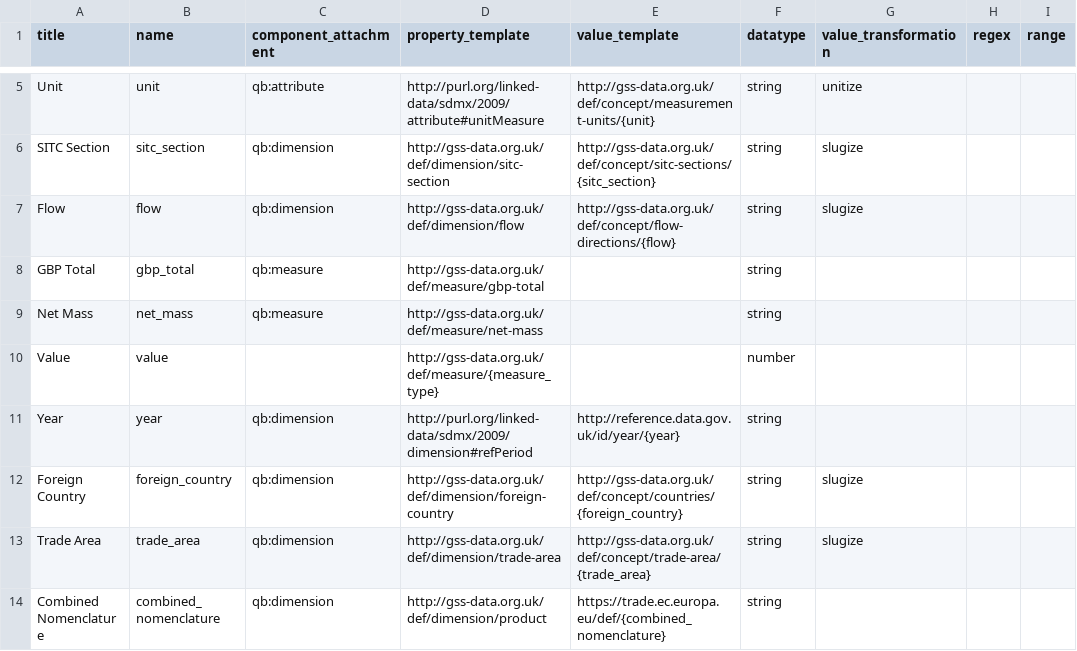
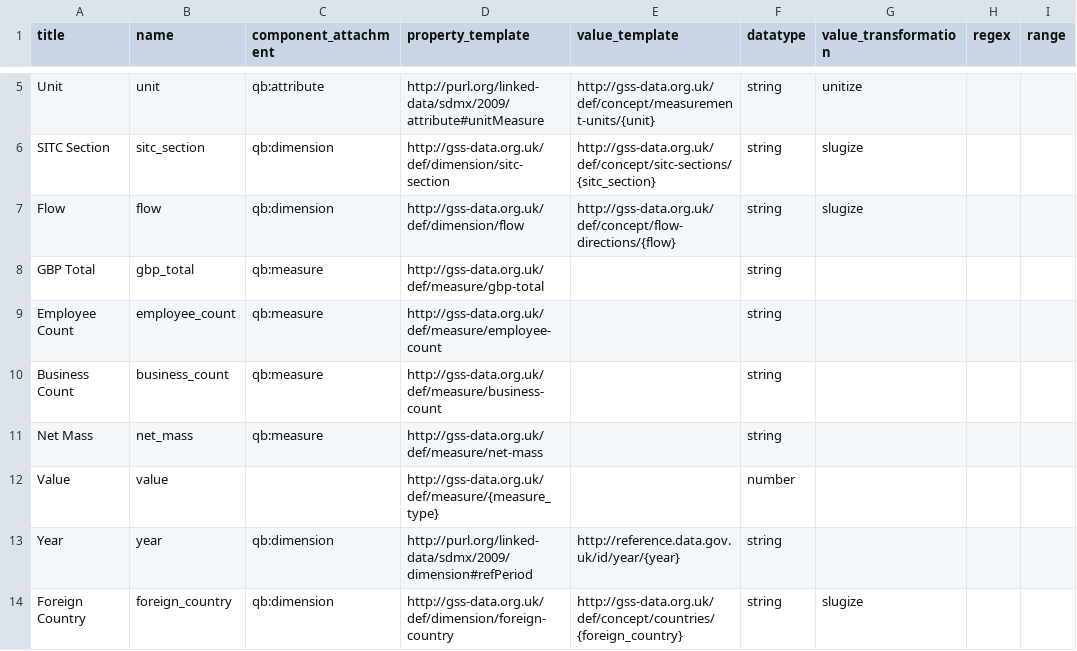
Before and after one commit to GSS-Cogs/family-trade, a CSV file: reference/columns.csv, drawn as a sheet; only a part is shown, gaps mark what is left out; the shorter side is filled out with more unchanged rows; the diff names each change by its address in the sheet, - before the commit and + after, or states it on an @@ line.

Commit message:
adding business count and employee count

```diff
--- a/reference/columns.csv
+++ b/reference/columns.csv
+row 9: Employee Count | employee_count | qb:measure | http://gss-data.org.uk/def/measure/employee-count |  | string
+row 10: Business Count | business_count | qb:measure | http://gss-data.org.uk/def/measure/business-count |  | string
```
